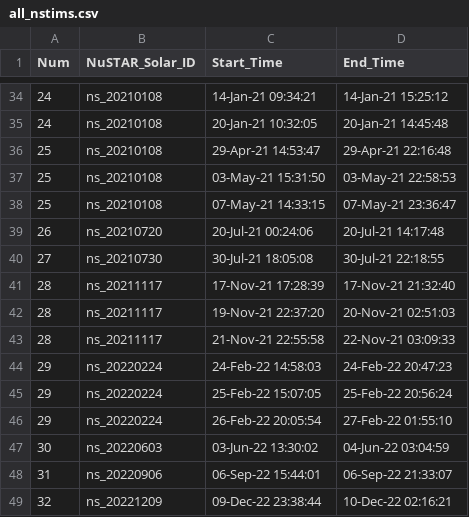
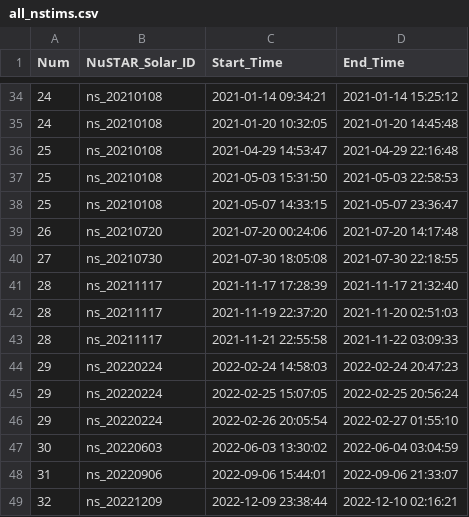
Before and after one commit to ianan/nsigh_all, a CSV file: all_nstims.csv, drawn as a sheet; only a part is shown, gaps mark what is left out; the diff covers the shown part only.

```diff
--- a/all_nstims.csv
+++ b/all_nstims.csv
@@ -34,16 +34,16 @@ Num,NuSTAR_Solar_ID,Start_Time,End_Time
-"24","ns_20210108","14-Jan-21 09:34:21","14-Jan-21 15:25:12"
-"24","ns_20210108","20-Jan-21 10:32:05","20-Jan-21 14:45:48"
-"25","ns_20210108","29-Apr-21 14:53:47","29-Apr-21 22:16:48"
-"25","ns_20210108","03-May-21 15:31:50","03-May-21 22:58:53"
-"25","ns_20210108","07-May-21 14:33:15","07-May-21 23:36:47"
-"26","ns_20210720","20-Jul-21 00:24:06","20-Jul-21 14:17:48"
-"27","ns_20210730","30-Jul-21 18:05:08","30-Jul-21 22:18:55"
-"28","ns_20211117","17-Nov-21 17:28:39","17-Nov-21 21:32:40"
-"28","ns_20211117","19-Nov-21 22:37:20","20-Nov-21 02:51:03"
-"28","ns_20211117","21-Nov-21 22:55:58","22-Nov-21 03:09:33"
-"29","ns_20220224","24-Feb-22 14:58:03","24-Feb-22 20:47:23"
-"29","ns_20220224","25-Feb-22 15:07:05","25-Feb-22 20:56:24"
-"29","ns_20220224","26-Feb-22 20:05:54","27-Feb-22 01:55:10"
-"30","ns_20220603","03-Jun-22 13:30:02","04-Jun-22 03:04:59"
-"31","ns_20220906","06-Sep-22 15:44:01","06-Sep-22 21:33:07"
-"32","ns_20221209","09-Dec-22 23:38:44","10-Dec-22 02:16:21"
+"24","ns_20210108","2021-01-14 09:34:21","2021-01-14 15:25:12"
+"24","ns_20210108","2021-01-20 10:32:05","2021-01-20 14:45:48"
+"25","ns_20210108","2021-04-29 14:53:47","2021-04-29 22:16:48"
+"25","ns_20210108","2021-05-03 15:31:50","2021-05-03 22:58:53"
+"25","ns_20210108","2021-05-07 14:33:15","2021-05-07 23:36:47"
+"26","ns_20210720","2021-07-20 00:24:06","2021-07-20 14:17:48"
+"27","ns_20210730","2021-07-30 18:05:08","2021-07-30 22:18:55"
+"28","ns_20211117","2021-11-17 17:28:39","2021-11-17 21:32:40"
+"28","ns_20211117","2021-11-19 22:37:20","2021-11-20 02:51:03"
+"28","ns_20211117","2021-11-21 22:55:58","2021-11-22 03:09:33"
+"29","ns_20220224","2022-02-24 14:58:03","2022-02-24 20:47:23"
+"29","ns_20220224","2022-02-25 15:07:05","2022-02-25 20:56:24"
+"29","ns_20220224","2022-02-26 20:05:54","2022-02-27 01:55:10"
+"30","ns_20220603","2022-06-03 13:30:02","2022-06-04 03:04:59"
+"31","ns_20220906","2022-09-06 15:44:01","2022-09-06 21:33:07"
+"32","ns_20221209","2022-12-09 23:38:44","2022-12-10 02:16:21"
```
Also changed, not shown: 68 edited cells elsewhere in this file.
